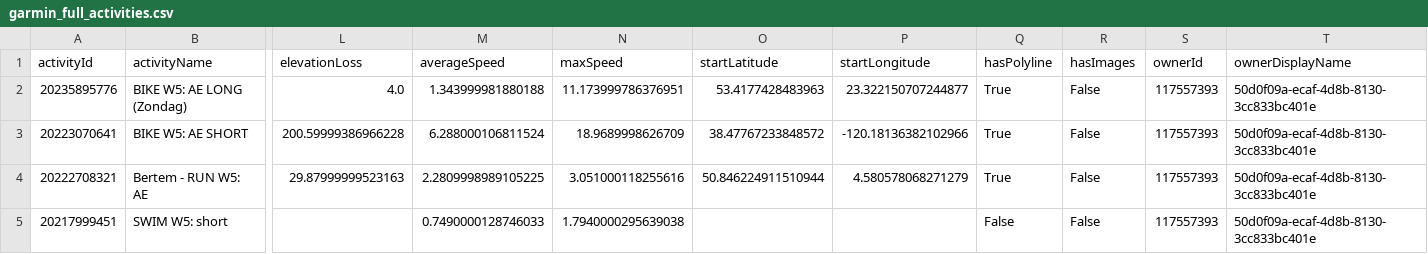
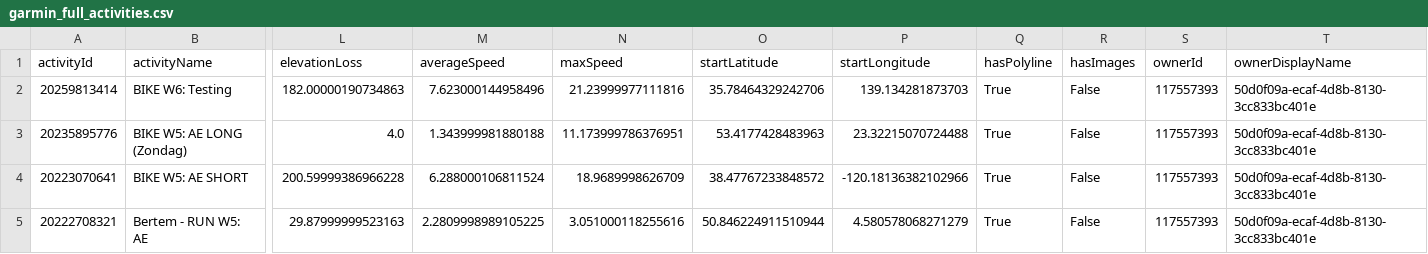
Before and after one commit to Goofy2001/TriathlonDashboard, a CSV file: garmin_full_activities.csv, drawn as a sheet; only a part is shown, gaps mark what is left out; the shorter side is filled out with more unchanged rows; addresses are those after the commit; rows hold the shown columns only; the diff names each change by its address in the sheet, - before the commit and + after, or states it on an @@ line.

```diff
--- a/garmin_full_activities.csv
+++ b/garmin_full_activities.csv
+row 2: 20259813414 | BIKE W6: Testing | 182.00000190734863 | 7.623000144958496 | 21.23999977111816 | 35.78464329242706 | 139.134281873703 | True | False | 117557393 | 50d0f09a-ecaf-4d8b-8130-3cc833bc401e
-P3 (startLongitude): 23.322150707244877
+P3 (startLongitude): 23.32215070724488
```
Also changed, not shown: garmin_activities.csv, garmin_metrics_log.csv, 1 other file.
